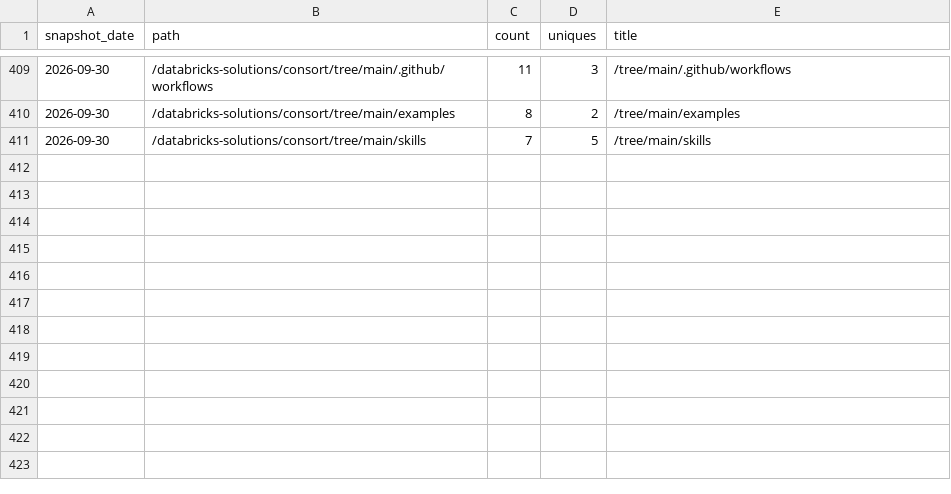
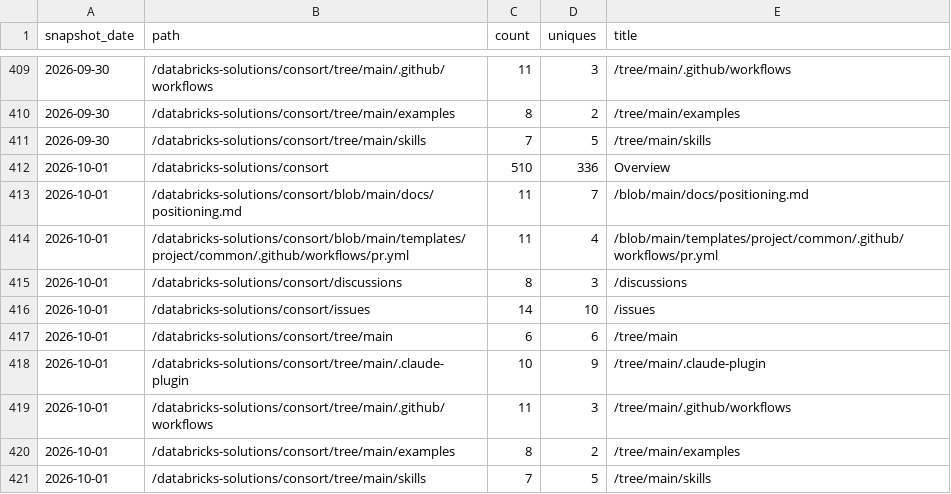
Before and after one commit to cathysnell/consort, a CSV file: traffic/paths.csv, drawn as a sheet; only a part is shown, gaps mark what is left out.

Commit message:
chore(traffic): record daily clones, views, referrers, paths, repo stats

```diff
--- a/traffic/paths.csv
+++ b/traffic/paths.csv
@@ -411 +411,11 @@ snapshot_date,path,count,uniques,title
 "2026-09-30","/databricks-solutions/consort/tree/main/skills",7,5,"/tree/main/skills"
+"2026-10-01","/databricks-solutions/consort",510,336,"Overview"
+"2026-10-01","/databricks-solutions/consort/blob/main/docs/positioning.md",11,7,"/blob/main/docs/positioning.md"
+"2026-10-01","/databricks-solutions/consort/blob/main/templates/project/common/.github/workflows/pr.yml",11,4,"/blob/main/templates/project/common/.github/workflows/pr.yml"
+"2026-10-01","/databricks-solutions/consort/discussions",8,3,"/discussions"
+"2026-10-01","/databricks-solutions/consort/issues",14,10,"/issues"
+"2026-10-01","/databricks-solutions/consort/tree/main",6,6,"/tree/main"
+"2026-10-01","/databricks-solutions/consort/tree/main/.claude-plugin",10,9,"/tree/main/.claude-plugin"
+"2026-10-01","/databricks-solutions/consort/tree/main/.github/workflows",11,3,"/tree/main/.github/workflows"
+"2026-10-01","/databricks-solutions/consort/tree/main/examples",8,2,"/tree/main/examples"
+"2026-10-01","/databricks-solutions/consort/tree/main/skills",7,5,"/tree/main/skills"
```
Also changed, not shown: traffic/clones.csv, traffic/referrers.csv, 2 other files.
